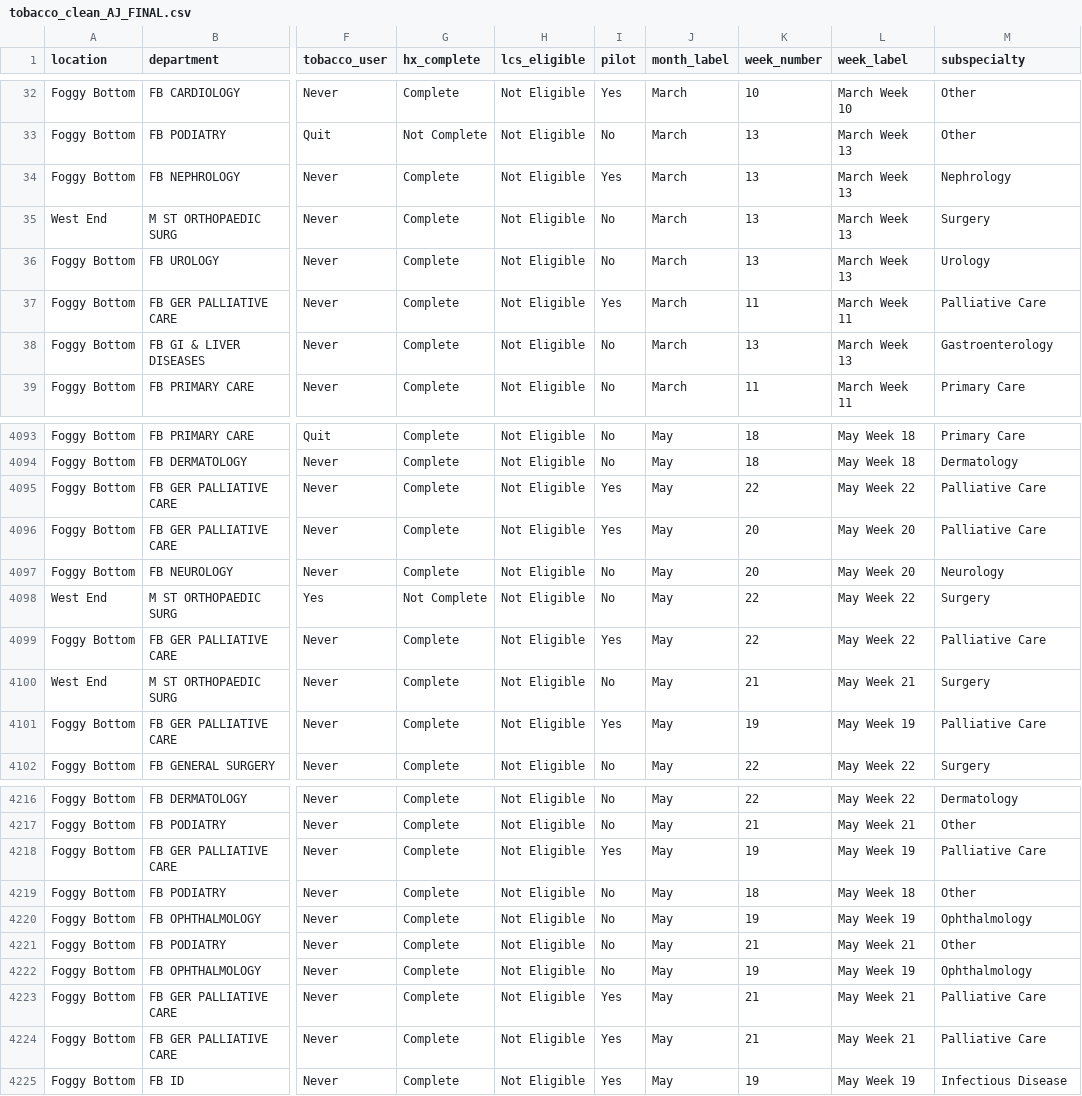
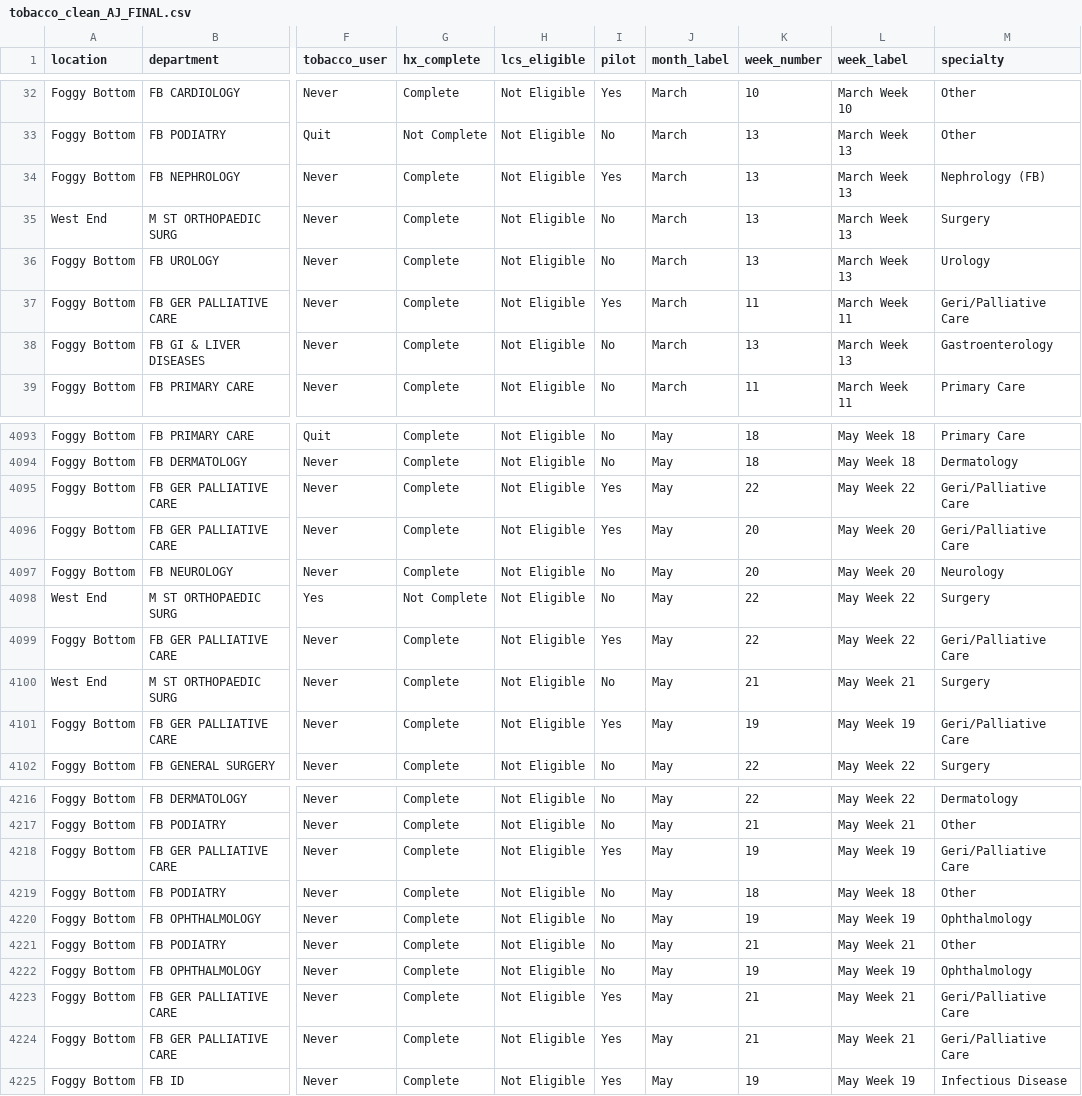
Before and after one commit to pubh6199-data-viz-with-r/hw6-bart, a CSV file: data/tobacco_clean_AJ_FINAL.csv, drawn as a sheet; only a part is shown, gaps mark what is left out; the diff covers the shown part only; the diff names each change by its address in the sheet, - before the commit and + after, or states it on an @@ line.

Commit message:
minor correction to specialty grouping -- cleaning/wrangling data code & data file now final

```diff
--- a/data/tobacco_clean_AJ_FINAL.csv
+++ b/data/tobacco_clean_AJ_FINAL.csv
-M1: subspecialty
+M1: specialty
-M34 (specialty): Nephrology
+M34 (specialty): Nephrology (FB)
-M37 (specialty): Palliative Care
+M37 (specialty): Geri/Palliative Care
-M4095:M4096 (specialty): Palliative Care
+M4095:M4096 (specialty): Geri/Palliative Care
-M4099 (specialty): Palliative Care
+M4099 (specialty): Geri/Palliative Care
-M4101 (specialty): Palliative Care
+M4101 (specialty): Geri/Palliative Care
-M4218 (specialty): Palliative Care
+M4218 (specialty): Geri/Palliative Care
-M4223:M4224 (specialty): Palliative Care
+M4223:M4224 (specialty): Geri/Palliative Care
```
Also changed, not shown: 161 edited cells elsewhere in this file, 2 other files.
